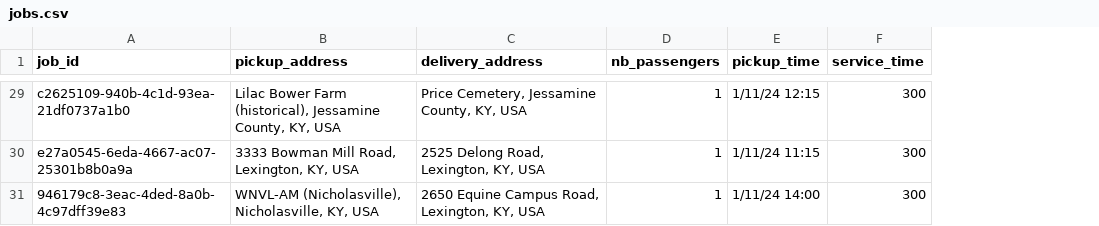
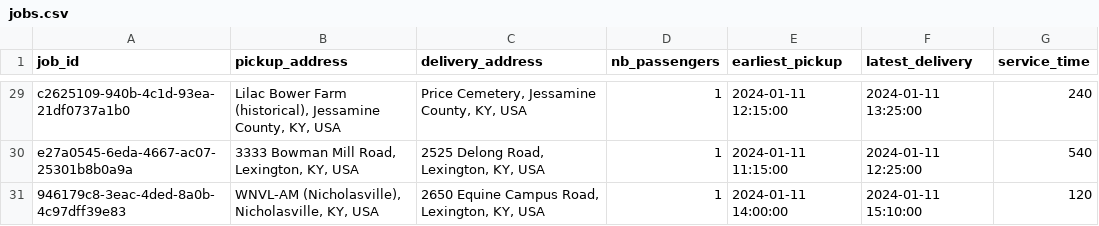
Before and after one commit to kthouz/nemt-vehicle-dispatching, a CSV file: data/jobs.csv, drawn as a sheet; only a part is shown, gaps mark what is left out; removed rows and columns are numbered as before the commit, all else as after; the diff covers the shown part only; the diff names each change by its address in the sheet, - before the commit and + after, or states it on an @@ line.

```diff
--- a/data/jobs.csv
+++ b/data/jobs.csv
-column E (pickup_time), rows 29-31: 1/11/24 12:15 | 1/11/24 11:15 | 1/11/24 14:00
+column E (earliest_pickup), rows 29-31: 2024-01-11 12:15:00 | 2024-01-11 11:15:00 | 2024-01-11 14:00:00
+column F (latest_delivery), rows 29-31: 2024-01-11 13:25:00 | 2024-01-11 12:25:00 | 2024-01-11 15:10:00
-G29 (service_time): 300
+G29 (service_time): 240
-G30 (service_time): 300
+G30 (service_time): 540
-G31 (service_time): 300
+G31 (service_time): 120
```
Also changed, not shown: 24 edited cells elsewhere in this file, data/vehicles.csv, 5 other files.
